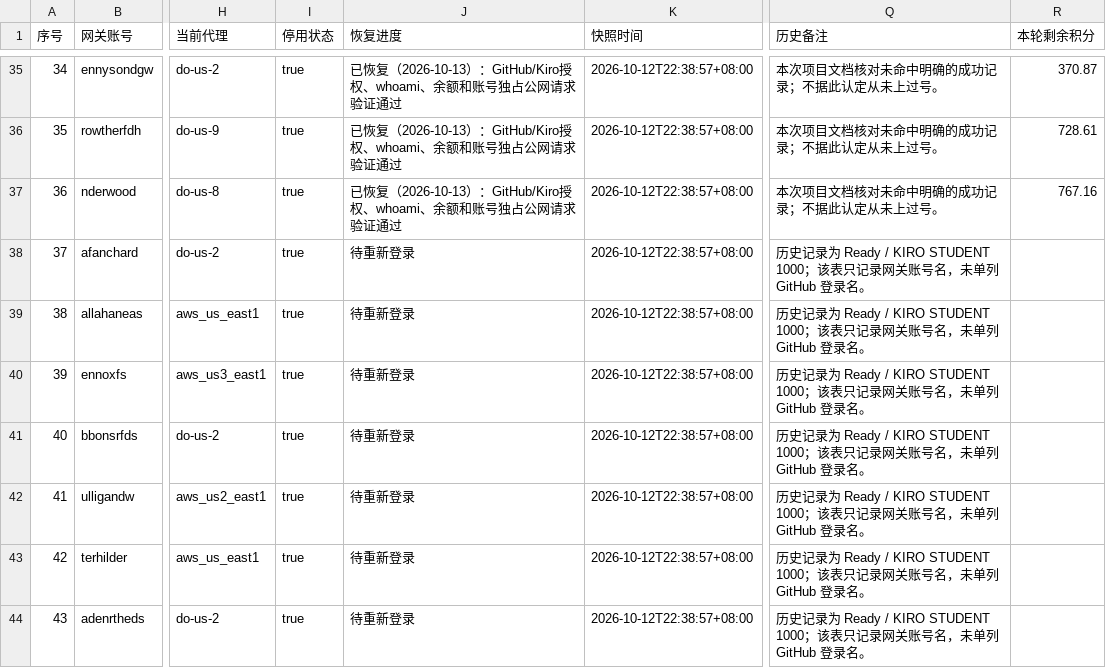
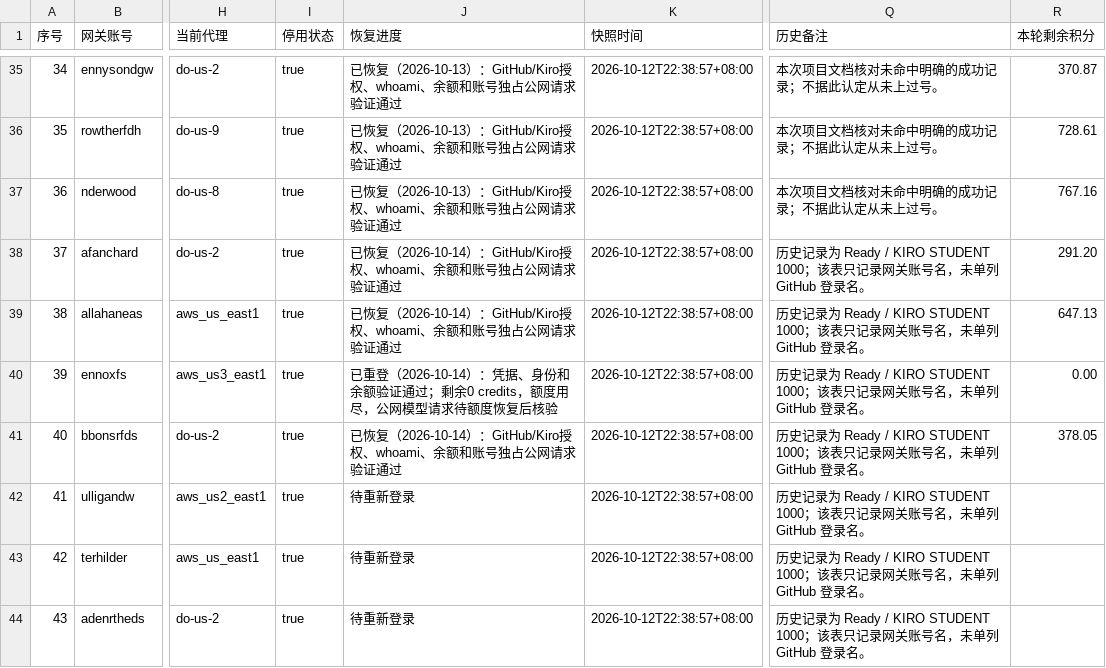
Before and after one commit to StaticFlow-AI/static-flow, a CSV file: docs/kiro-relogin-priority-2026-10-11.csv, drawn as a sheet; only a part is shown, gaps mark what is left out; the diff names each change by its address in the sheet, - before the commit and + after, or states it on an @@ line.

Commit message:
docs: record forty Kiro relogins and alternating login networks

```diff
--- a/docs/kiro-relogin-priority-2026-10-11.csv
+++ b/docs/kiro-relogin-priority-2026-10-11.csv
-J38:J39 (恢复进度): 待重新登录
+J38:J39 (恢复进度): 已恢复（2026-10-14）：GitHub/Kiro授权、whoami、余额和账号独占公网请求验证通过
-R38 (本轮剩余积分): (empty)
+R38 (本轮剩余积分): 291.20
-R39 (本轮剩余积分): (empty)
+R39 (本轮剩余积分): 647.13
-J40 (恢复进度): 待重新登录
+J40 (恢复进度): 已重登（2026-10-14）：凭据、身份和余额验证通过；剩余0 credits，额度用尽，公网模型请求待额度恢复后核验
-R40 (本轮剩余积分): (empty)
+R40 (本轮剩余积分): 0.00
-J41 (恢复进度): 待重新登录
+J41 (恢复进度): 已恢复（2026-10-14）：GitHub/Kiro授权、whoami、余额和账号独占公网请求验证通过
-R41 (本轮剩余积分): (empty)
+R41 (本轮剩余积分): 378.05
```
Also changed, not shown: 1 other file.
